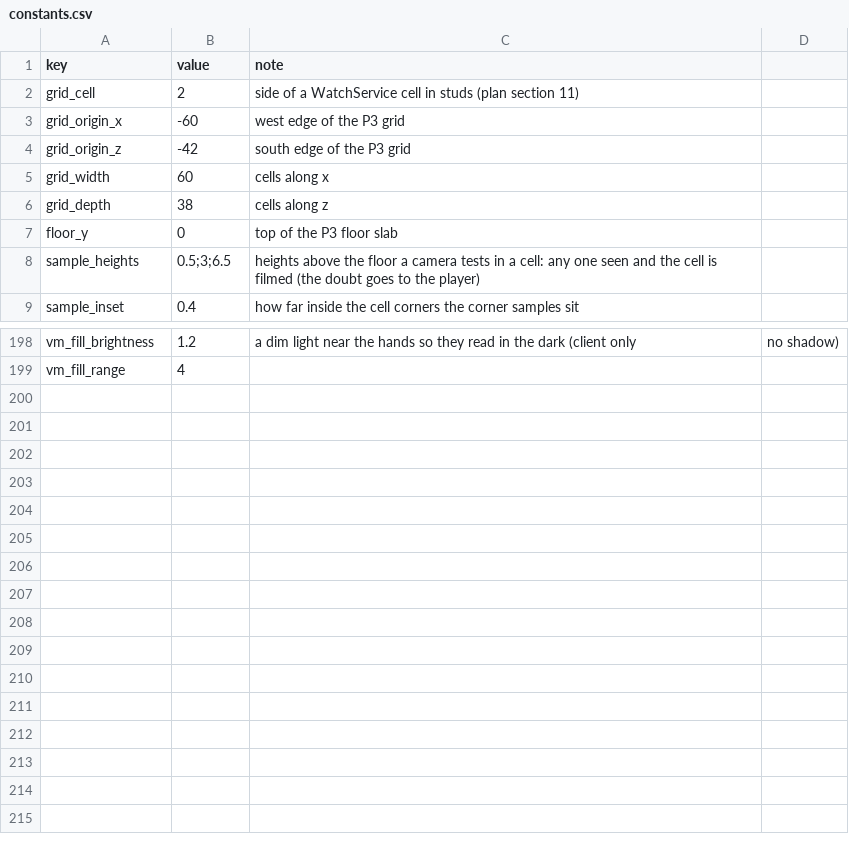
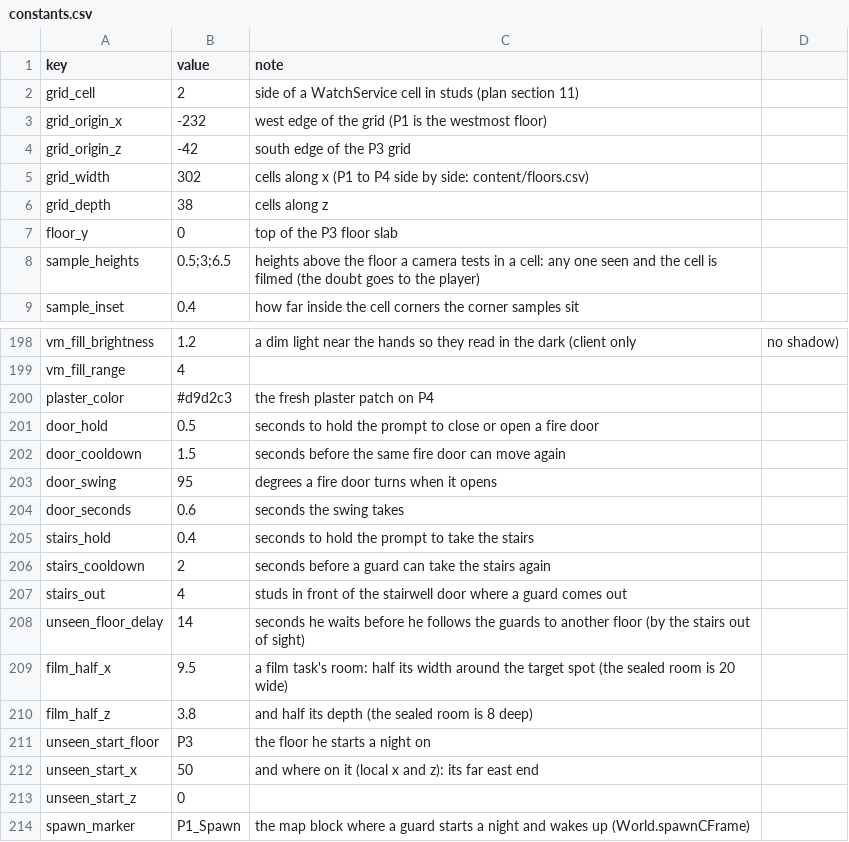
Before and after one commit to AMoncade/blind-spot, a CSV file: content/constants.csv, drawn as a sheet; only a part is shown, gaps mark what is left out.

```diff
--- a/content/constants.csv
+++ b/content/constants.csv
@@ -2,5 +2,5 @@ key,value,note
 grid_cell,2,side of a WatchService cell in studs (plan section 11)
-grid_origin_x,-60,west edge of the P3 grid
+grid_origin_x,-232,west edge of the grid (P1 is the westmost floor)
 grid_origin_z,-42,south edge of the P3 grid
-grid_width,60,cells along x
+grid_width,302,cells along x (P1 to P4 side by side: content/floors.csv)
 grid_depth,38,cells along z
@@ -199 +199,16 @@ vm_fill_brightness,1.2,a dim light near the hands so they read in the dark (clie
 vm_fill_range,4,
+plaster_color,#d9d2c3,the fresh plaster patch on P4
+door_hold,0.5,seconds to hold the prompt to close or open a fire door
+door_cooldown,1.5,seconds before the same fire door can move again
+door_swing,95,degrees a fire door turns when it opens
+door_seconds,0.6,seconds the swing takes
+stairs_hold,0.4,seconds to hold the prompt to take the stairs
+stairs_cooldown,2,seconds before a guard can take the stairs again
+stairs_out,4,studs in front of the stairwell door where a guard comes out
+unseen_floor_delay,14,seconds he waits before he follows the guards to another floor (by the stairs out of sight)
+film_half_x,9.5,a film task's room: half its width around the target spot (the sealed room is 20 wide)
+film_half_z,3.8,and half its depth (the sealed room is 8 deep)
+unseen_start_floor,P3,the floor he starts a night on
+unseen_start_x,50,and where on it (local x and z): its far east end
+unseen_start_z,0,
+spawn_marker,P1_Spawn,the map block where a guard starts a night and wakes up (World.spawnCFrame)
```
Also changed, not shown: assets/SOURCES.csv, content/map_p3.csv, 55 other files.
